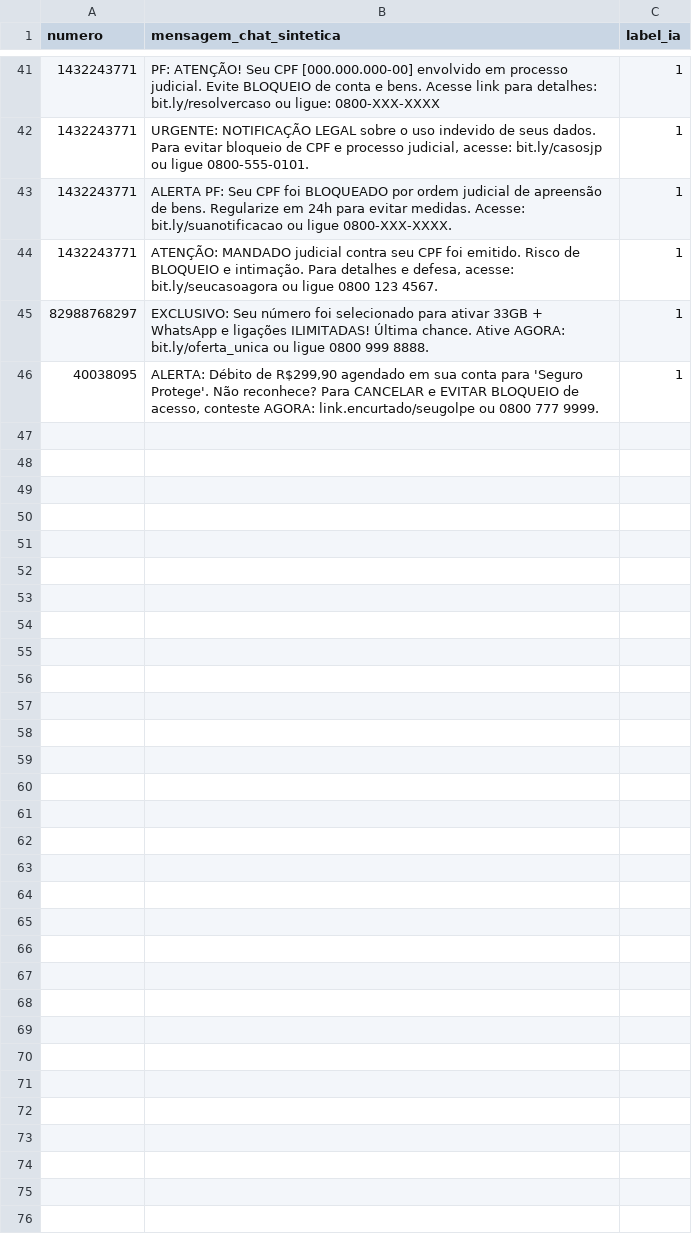
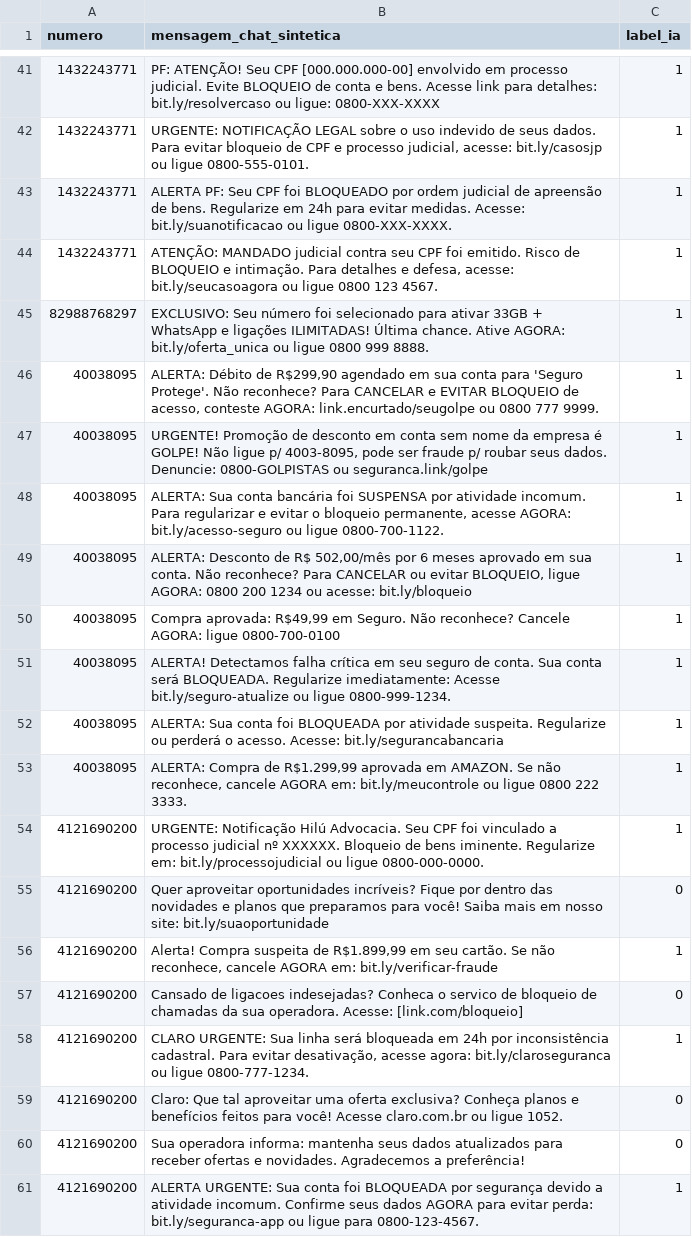
Before and after one commit to Wontsz/TCC-Mitigar-Golpes-Digitais, a CSV file: dataset_mensagens_chat.csv, drawn as a sheet; only a part is shown, gaps mark what is left out; the diff names each change by its address in the sheet, - before the commit and + after, or states it on an @@ line.

Commit message:
data set 28_03

```diff
--- a/dataset_mensagens_chat.csv
+++ b/dataset_mensagens_chat.csv
+row 47: 40038095 | URGENTE! Promoção de desconto em conta sem nome da empresa é GOLPE! Não ligue p/ 4003-8095, pode ser fraude p/ roubar seus dados. Denuncie: 0800-GOLPISTAS ou seguranca.link/golpe | 1
+row 48: 40038095 | ALERTA: Sua conta bancária foi SUSPENSA por atividade incomum. Para regularizar e evitar o bloqueio permanente, acesse AGORA: bit.ly/acesso-seguro ou ligue 0800-700-1122. | 1
+row 49: 40038095 | ALERTA: Desconto de R$ 502,00/mês por 6 meses aprovado em sua conta. Não reconhece? Para CANCELAR ou evitar BLOQUEIO, ligue AGORA: 0800 200 1234 ou acesse: bit.ly/bloqueio | 1
+row 50: 40038095 | Compra aprovada: R$49,99 em Seguro. Não reconhece? Cancele AGORA: ligue 0800-700-0100 | 1
+row 51: 40038095 | ALERTA! Detectamos falha crítica em seu seguro de conta. Sua conta será BLOQUEADA. Regularize imediatamente: Acesse bit.ly/seguro-atualize ou ligue 0800-999-1234. | 1
+row 52: 40038095 | ALERTA: Sua conta foi BLOQUEADA por atividade suspeita. Regularize ou perderá o acesso. Acesse: bit.ly/segurancabancaria | 1
+row 53: 40038095 | ALERTA: Compra de R$1.299,99 aprovada em AMAZON. Se não reconhece, cancele AGORA em: bit.ly/meucontrole ou ligue 0800 222 3333. | 1
+row 54: 4121690200 | URGENTE: Notificação Hilú Advocacia. Seu CPF foi vinculado a processo judicial nº XXXXXX. Bloqueio de bens iminente. Regularize em: bit.ly/processojudicial ou ligue 0800-000-0000. | 1
+row 55: 4121690200 | Quer aproveitar oportunidades incríveis? Fique por dentro das novidades e planos que preparamos para você! Saiba mais em nosso site: bit.ly/suaoportunidade | 0
+row 56: 4121690200 | Alerta! Compra suspeita de R$1.899,99 em seu cartão. Se não reconhece, cancele AGORA em: bit.ly/verificar-fraude | 1
+row 57: 4121690200 | Cansado de ligacoes indesejadas? Conheca o servico de bloqueio de chamadas da sua operadora. Acesse: [link.com/bloqueio] | 0
+row 58: 4121690200 | CLARO URGENTE: Sua linha será bloqueada em 24h por inconsistência cadastral. Para evitar desativação, acesse agora: bit.ly/claroseguranca ou ligue 0800-777-1234. | 1
+row 59: 4121690200 | Claro: Que tal aproveitar uma oferta exclusiva? Conheça planos e benefícios feitos para você! Acesse claro.com.br ou ligue 1052. | 0
+row 60: 4121690200 | Sua operadora informa: mantenha seus dados atualizados para receber ofertas e novidades. Agradecemos a preferência! | 0
+row 61: 4121690200 | ALERTA URGENTE: Sua conta foi BLOQUEADA por segurança devido a atividade incomum. Confirme seus dados AGORA para evitar perda: bit.ly/seguranca-app ou ligue para 0800-123-4567. | 1
```
